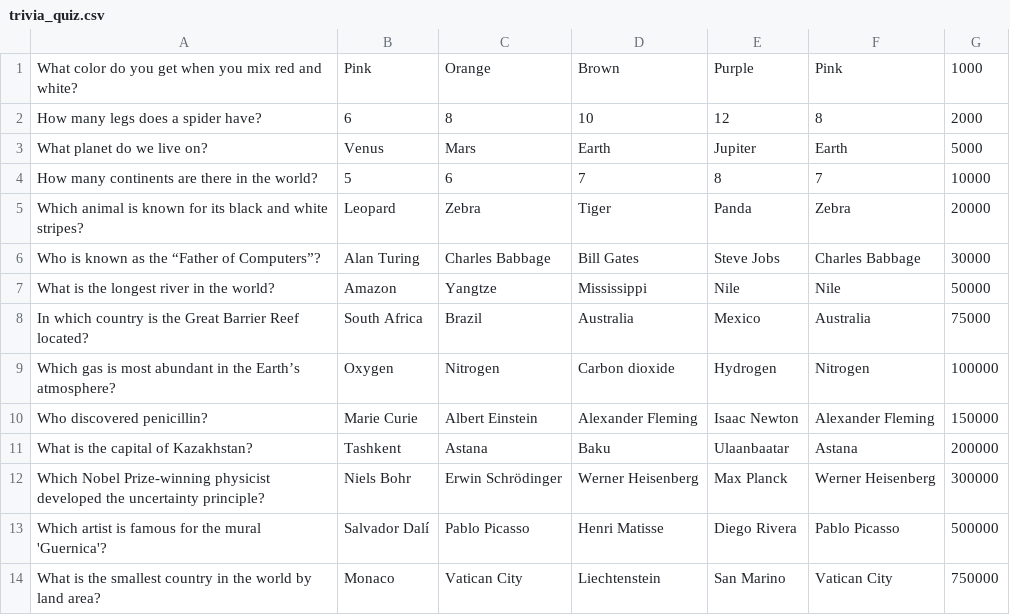
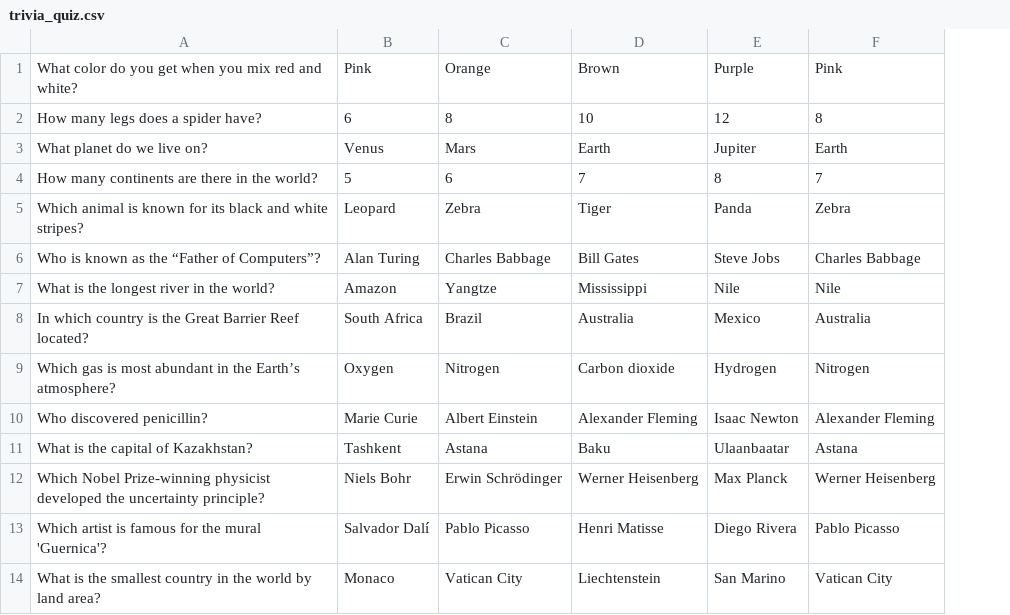
Before and after one commit to KazeemOluwanifemi/Who-Wants-To-Be-A-Billionaire-Console-app, a CSV file: trivia_quiz.csv, drawn as a sheet; only a part is shown; the diff names each change by its address in the sheet, - before the commit and + after, or states it on an @@ line.

```diff
--- a/trivia_quiz.csv
+++ b/trivia_quiz.csv
-column G, rows 1-14: 1000 | 2000 | 5000 | 10000 | 20000 | 30000 | 50000 | 75000 | 100000 | 150000 | 200000 | 300000 | 500000 | 750000
```
Also changed, not shown: 2 other files.
